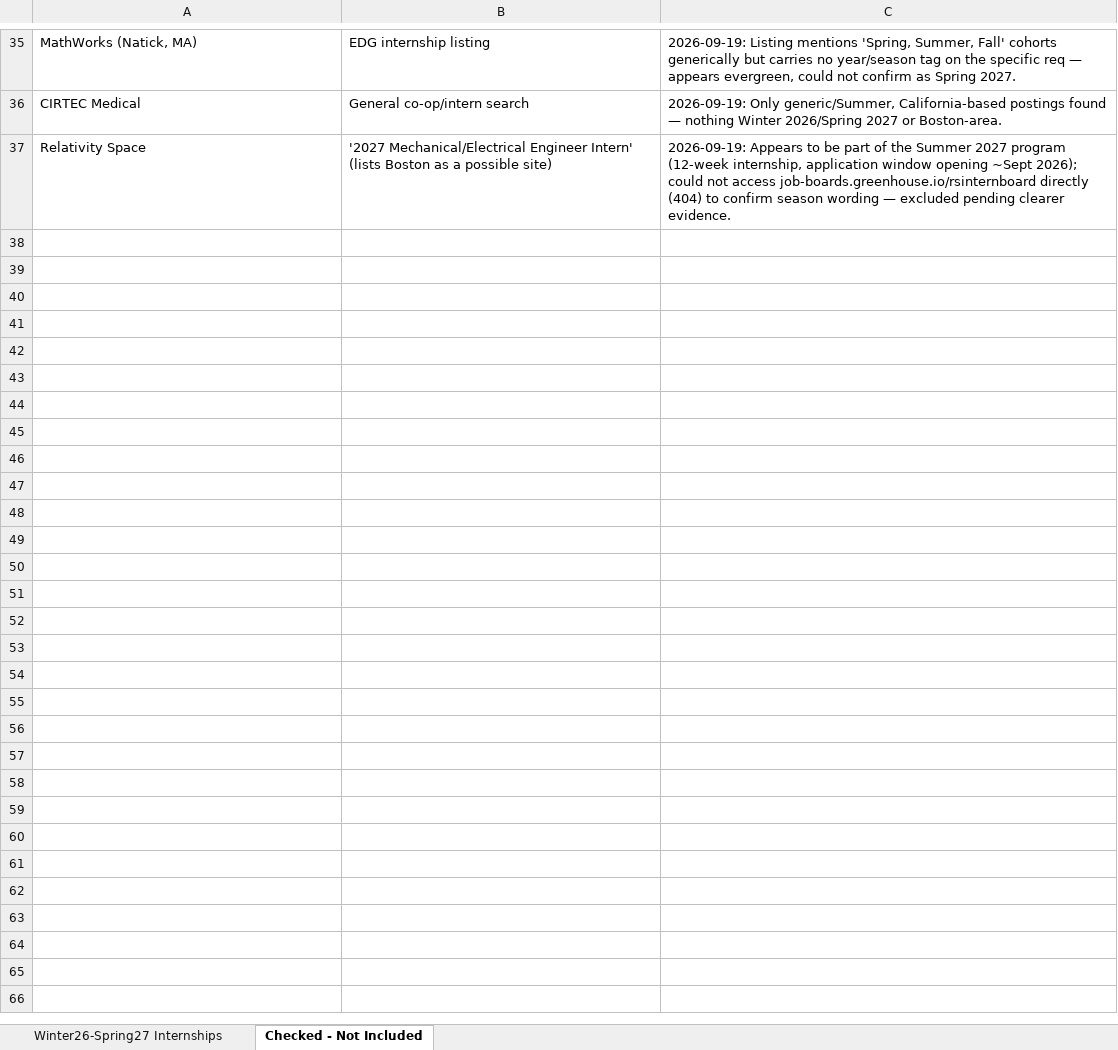
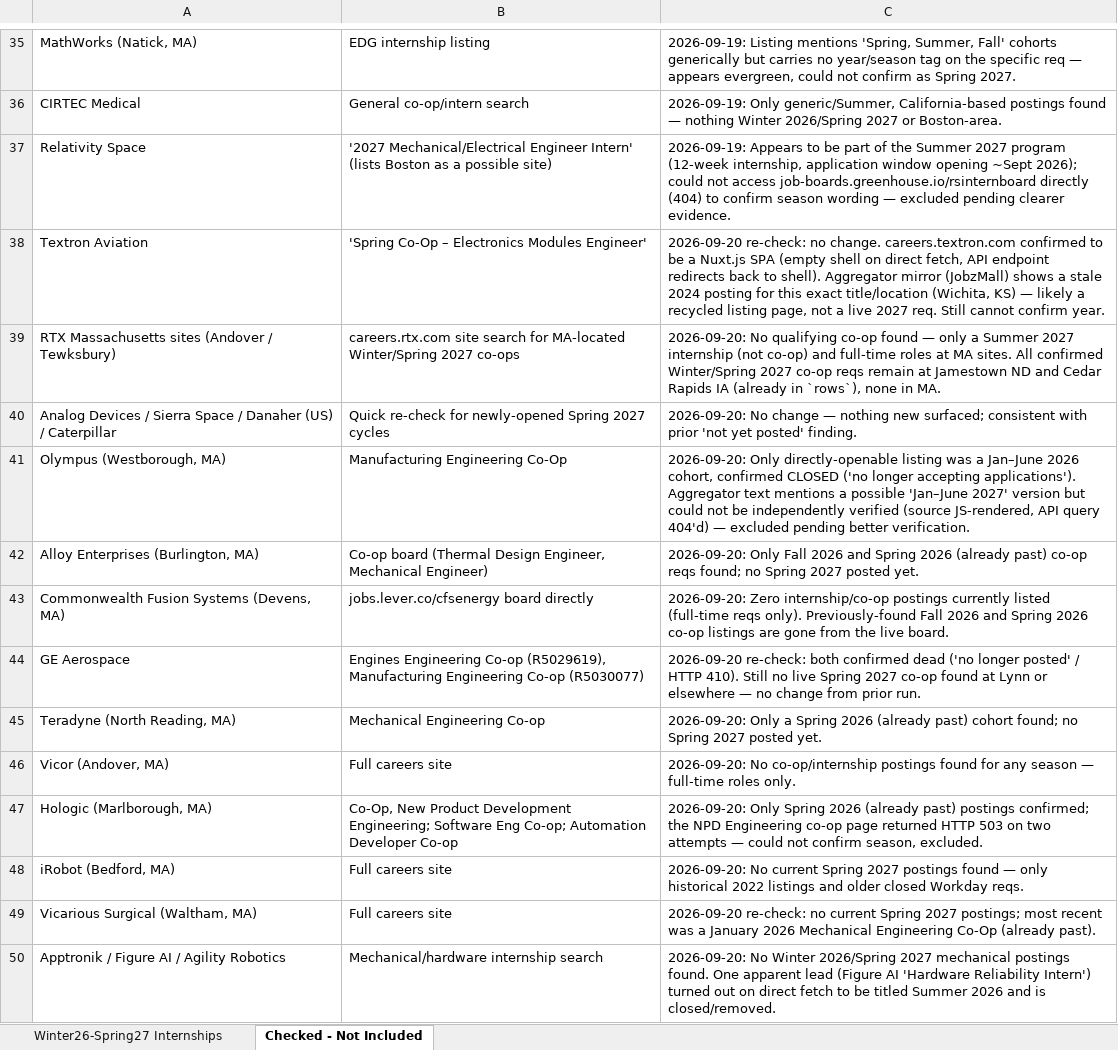
Before and after one commit to Svvipee/internship-tracker-2026, an Excel workbook: Engineering-Internships-Winter2026-Spring2027.xlsx, sheet Checked - Not Included, drawn as a sheet; only a part is shown, gaps mark what is left out; values as stored, in another font and other column widths than the file's, no borders; the diff names each change by its address in the sheet, - before the commit and + after, or states it on an @@ line.

```diff
--- a/Engineering-Internships-Winter2026-Spring2027.xlsx (sheet Checked - Not Included)
+++ b/Engineering-Internships-Winter2026-Spring2027.xlsx (sheet Checked - Not Included)
+row 38: Textron Aviation | 'Spring Co-Op – Electronics Modules Engineer' | 2026-09-20 re-check: no change. careers.textron.com confirmed to be a Nuxt.js SPA (empty shell on direct fetch, API endpoint redirects back to shell). Aggregator mirror (JobzMall) shows a stale 2024 posting for this exact title/location (Wichita, KS) — likely a recycled listing page, not a live 2027 req. Still cannot confirm year.
+row 39: RTX Massachusetts sites (Andover / Tewksbury) | careers.rtx.com site search for MA-located Winter/Spring 2027 co-ops | 2026-09-20: No qualifying co-op found — only a Summer 2027 internship (not co-op) and full-time roles at MA sites. All confirmed Winter/Spring 2027 co-op reqs remain at Jamestown ND and Cedar Rapids IA (already in `rows`), none in MA.
+row 40: Analog Devices / Sierra Space / Danaher (US) / Caterpillar | Quick re-check for newly-opened Spring 2027 cycles | 2026-09-20: No change — nothing new surfaced; consistent with prior 'not yet posted' finding.
+row 41: Olympus (Westborough, MA) | Manufacturing Engineering Co-Op | 2026-09-20: Only directly-openable listing was a Jan–June 2026 cohort, confirmed CLOSED ('no longer accepting applications'). Aggregator text mentions a possible 'Jan–June 2027' version but could not be independently verified (source JS-rendered, API query 404'd) — excluded pending better verification.
+row 42: Alloy Enterprises (Burlington, MA) | Co-op board (Thermal Design Engineer, Mechanical Engineer) | 2026-09-20: Only Fall 2026 and Spring 2026 (already past) co-op reqs found; no Spring 2027 posted yet.
+row 43: Commonwealth Fusion Systems (Devens, MA) | jobs.lever.co/cfsenergy board directly | 2026-09-20: Zero internship/co-op postings currently listed (full-time reqs only). Previously-found Fall 2026 and Spring 2026 co-op listings are gone from the live board.
+row 44: GE Aerospace | Engines Engineering Co-op (R5029619), Manufacturing Engineering Co-op (R5030077) | 2026-09-20 re-check: both confirmed dead ('no longer posted' / HTTP 410). Still no live Spring 2027 co-op found at Lynn or elsewhere — no change from prior run.
+row 45: Teradyne (North Reading, MA) | Mechanical Engineering Co-op | 2026-09-20: Only a Spring 2026 (already past) cohort found; no Spring 2027 posted yet.
+row 46: Vicor (Andover, MA) | Full careers site | 2026-09-20: No co-op/internship postings found for any season — full-time roles only.
+row 47: Hologic (Marlborough, MA) | Co-Op, New Product Development Engineering; Software Eng Co-op; Automation Developer Co-op | 2026-09-20: Only Spring 2026 (already past) postings confirmed; the NPD Engineering co-op page returned HTTP 503 on two attempts — could not confirm season, excluded.
+row 48: iRobot (Bedford, MA) | Full careers site | 2026-09-20: No current Spring 2027 postings found — only historical 2022 listings and older closed Workday reqs.
+row 49: Vicarious Surgical (Waltham, MA) | Full careers site | 2026-09-20 re-check: no current Spring 2027 postings; most recent was a January 2026 Mechanical Engineering Co-Op (already past).
+row 50: Apptronik / Figure AI / Agility Robotics | Mechanical/hardware internship search | 2026-09-20: No Winter 2026/Spring 2027 mechanical postings found. One apparent lead (Figure AI 'Hardware Reliability Intern') turned out on direct fetch to be titled Summer 2026 and is closed/removed.
```
Also changed, not shown: sheet Winter26-Spring27 Internships, 6 other files.
